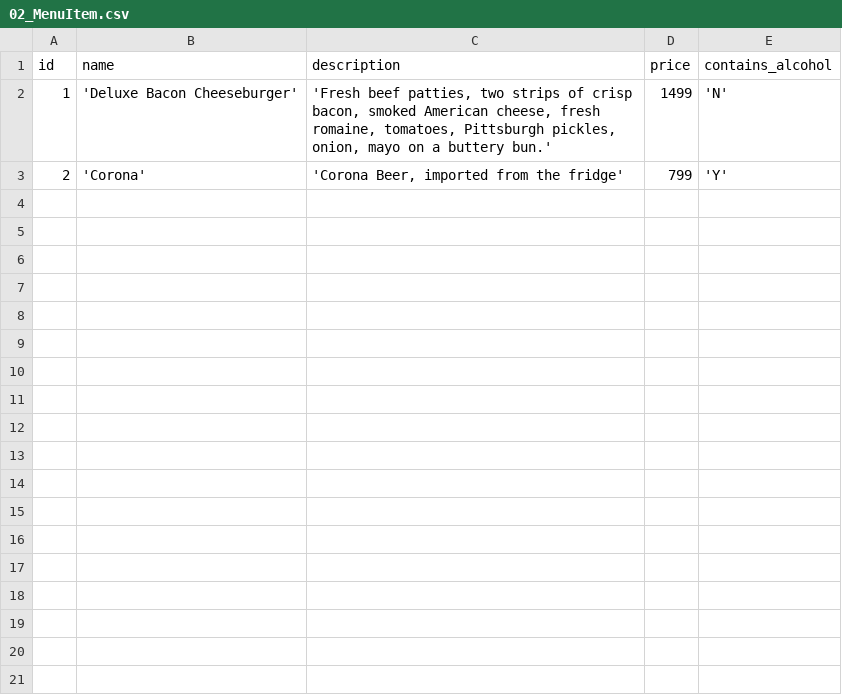
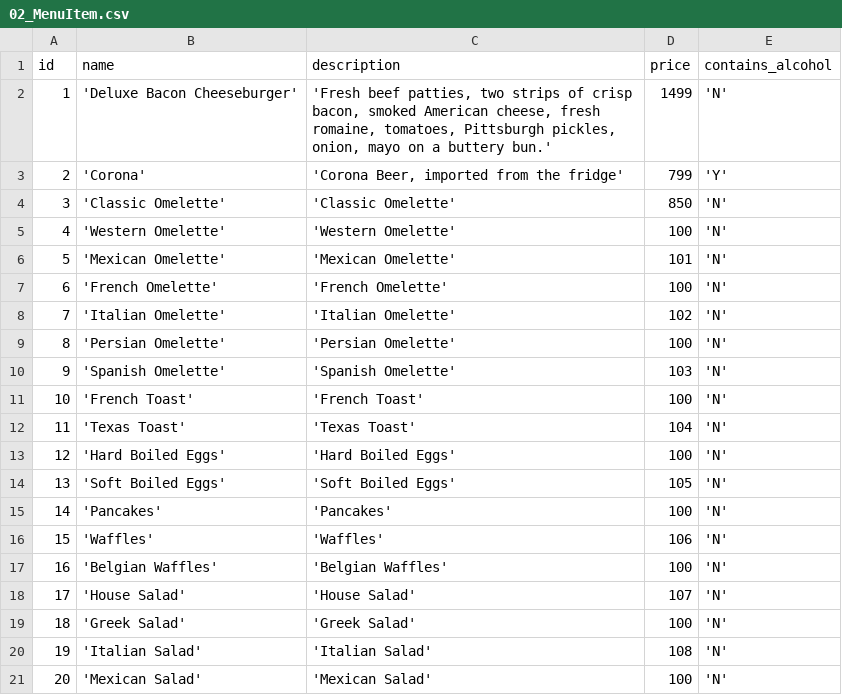
Before and after one commit to AutomationMusician/next-gen-restaurant, a CSV file: data_generator/raw_data/02_MenuItem.csv, drawn as a sheet; the diff names each change by its address in the sheet, - before the commit and + after, or states it on an @@ line.

```diff
--- a/data_generator/raw_data/02_MenuItem.csv
+++ b/data_generator/raw_data/02_MenuItem.csv
+row 4: 3 | 'Classic Omelette' | 'Classic Omelette' | 850 | 'N'
+row 5: 4 | 'Western Omelette' | 'Western Omelette' | 100 | 'N'
+row 6: 5 | 'Mexican Omelette' | 'Mexican Omelette' | 101 | 'N'
+row 7: 6 | 'French Omelette' | 'French Omelette' | 100 | 'N'
+row 8: 7 | 'Italian Omelette' | 'Italian Omelette' | 102 | 'N'
+row 9: 8 | 'Persian Omelette' | 'Persian Omelette' | 100 | 'N'
+row 10: 9 | 'Spanish Omelette' | 'Spanish Omelette' | 103 | 'N'
+row 11: 10 | 'French Toast' | 'French Toast' | 100 | 'N'
+row 12: 11 | 'Texas Toast' | 'Texas Toast' | 104 | 'N'
+row 13: 12 | 'Hard Boiled Eggs' | 'Hard Boiled Eggs' | 100 | 'N'
+row 14: 13 | 'Soft Boiled Eggs' | 'Soft Boiled Eggs' | 105 | 'N'
+row 15: 14 | 'Pancakes' | 'Pancakes' | 100 | 'N'
+row 16: 15 | 'Waffles' | 'Waffles' | 106 | 'N'
+row 17: 16 | 'Belgian Waffles' | 'Belgian Waffles' | 100 | 'N'
+row 18: 17 | 'House Salad' | 'House Salad' | 107 | 'N'
+row 19: 18 | 'Greek Salad' | 'Greek Salad' | 100 | 'N'
+row 20: 19 | 'Italian Salad' | 'Italian Salad' | 108 | 'N'
+row 21: 20 | 'Mexican Salad' | 'Mexican Salad' | 100 | 'N'
```
Also changed, not shown: data_generator/raw_data/03_StaffMember.csv, 10 other files.
